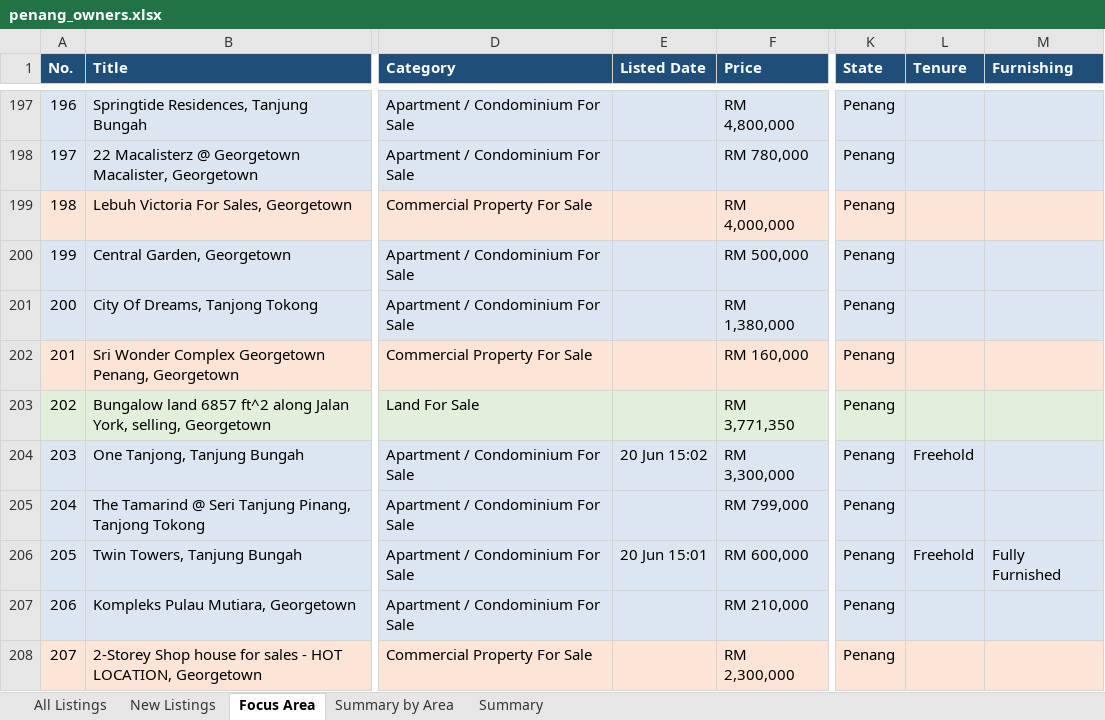
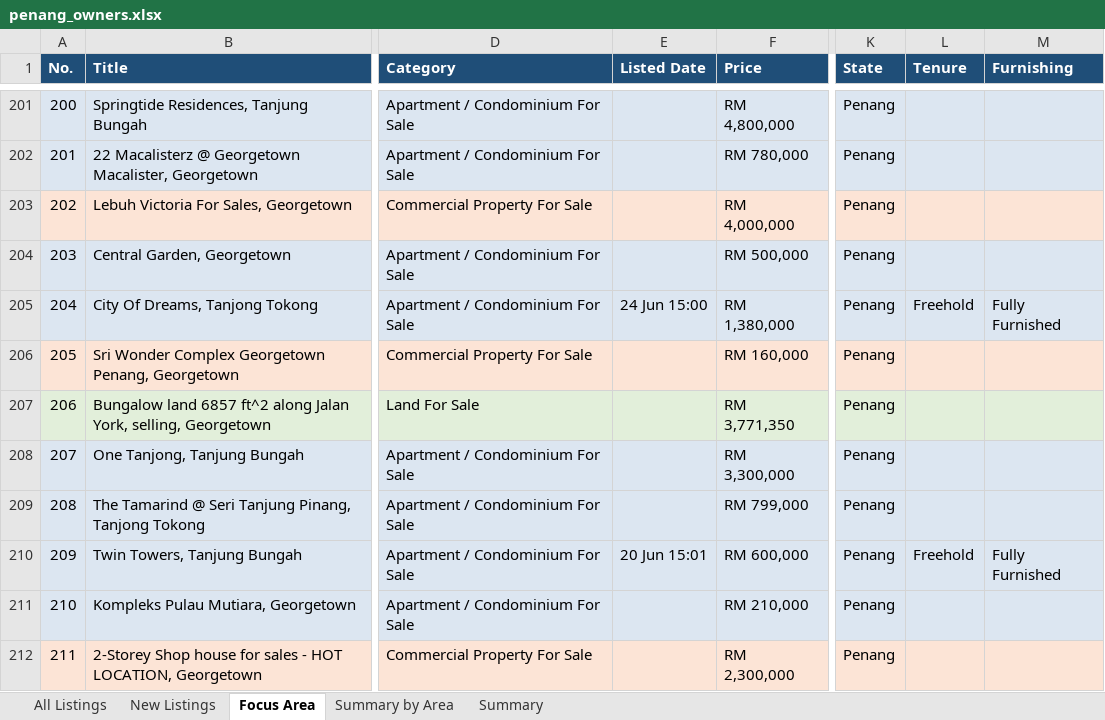
Before and after one commit to zac8632/zap8632, an Excel workbook: scripts/listings-pipeline/penang_owners.xlsx, sheet Focus Area, drawn as a sheet; only a part is shown, gaps mark what is left out; values as stored, in another font and other column widths than the file's, no borders; conditional formats not drawn; addresses are those after the commit; the diff covers the shown part only; the diff names each change by its address in the sheet, - before the commit and + after, or states it on an @@ line.

```diff
--- a/scripts/listings-pipeline/penang_owners.xlsx (sheet Focus Area)
+++ b/scripts/listings-pipeline/penang_owners.xlsx (sheet Focus Area)
@@ column A (No.) renumbered between rows 4 and 394 @@
-E205 (Listed Date): (empty)
+E205 (Listed Date): 24 Jun 15:00
-L205 (Tenure): (empty)
+L205 (Tenure): Freehold
-M205 (Furnishing): (empty)
+M205 (Furnishing): Fully Furnished
-E208 (Listed Date): 20 Jun 15:02
+E208 (Listed Date): (empty)
-L208 (Tenure): Freehold
+L208 (Tenure): (empty)
```
Also changed, not shown: 10 added rows, 2 removed rows, 6 moved rows and 153 edited cells elsewhere in this sheet, sheet All Listings, sheet New Listings, sheet Summary by Area, sheet Summary, hidden cells, 2 other files.
